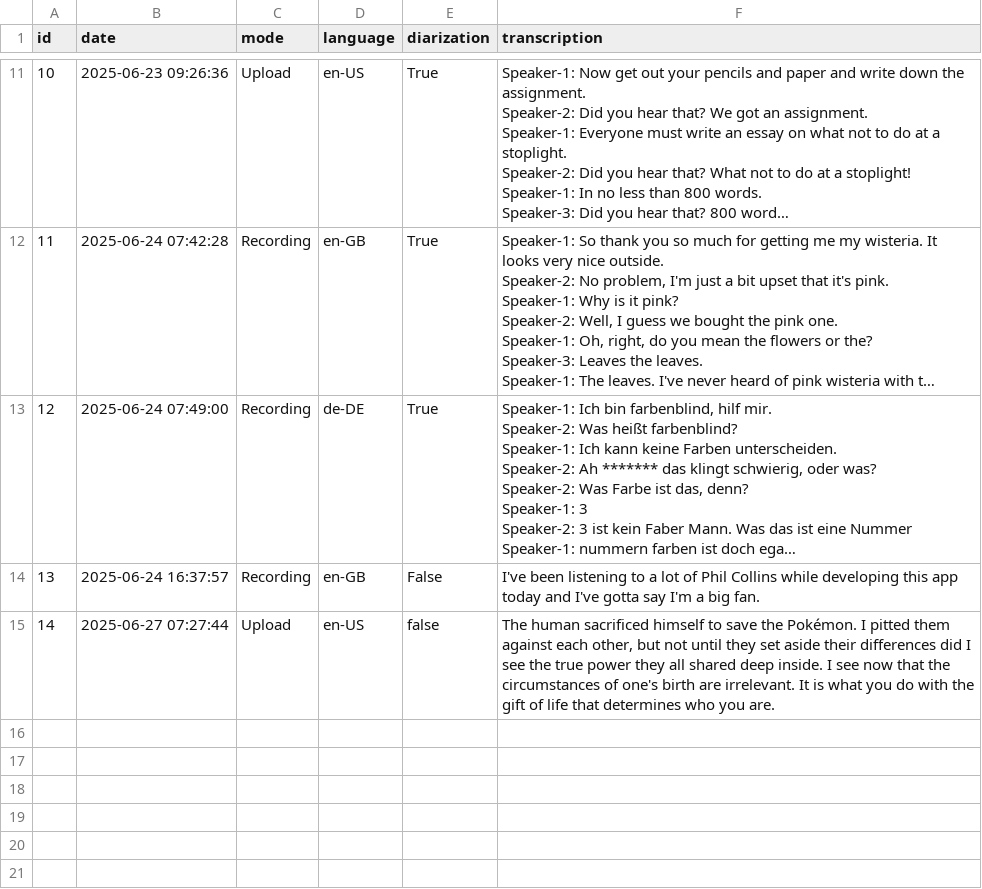
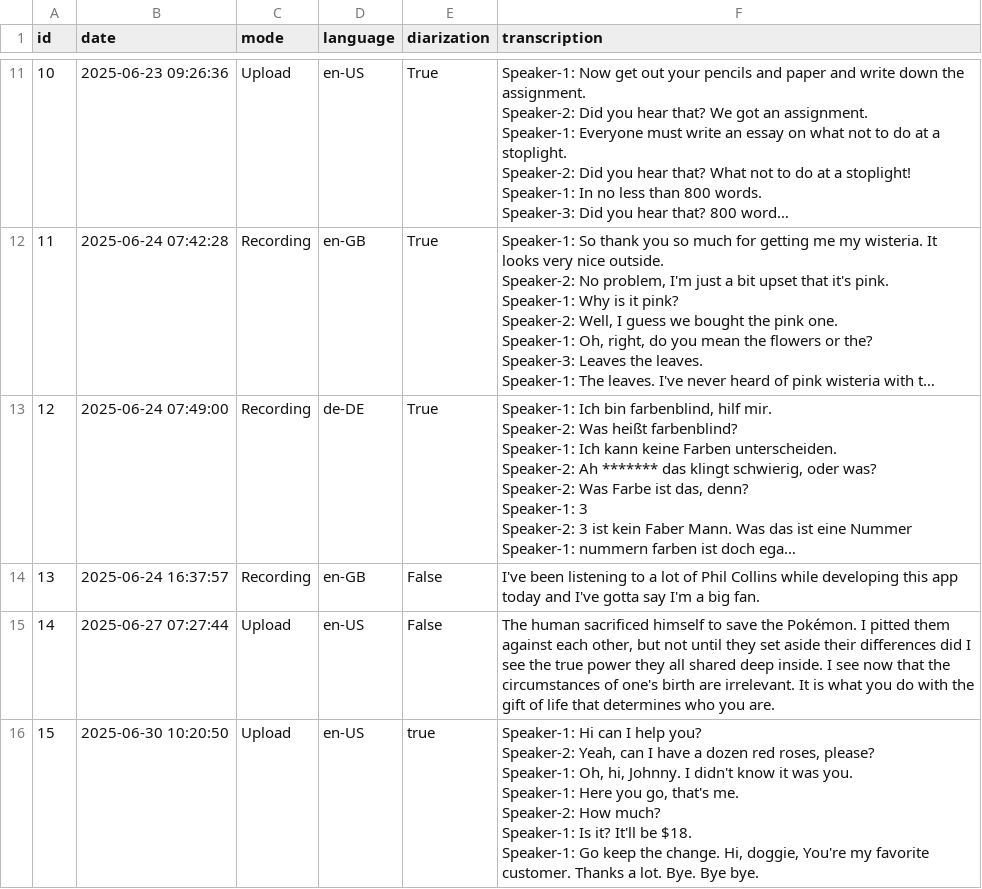
Before and after one commit to bethschoen/Real_Time_STT, a CSV file: transcriptions.csv, drawn as a sheet; only a part is shown, gaps mark what is left out; long unchanged cells end in …; ↵ is a line break in a cell; the diff names each change by its address in the sheet, - before the commit and + after, or states it on an @@ line.

```diff
--- a/transcriptions.csv
+++ b/transcriptions.csv
-E15 (diarization): false
+E15 (diarization): False
+row 16: 15 | 2025-06-30 10:20:50 | Upload | en-US | true | Speaker-1: Hi can I help you? ↵ Speaker-2: Yeah, can I have a dozen red roses, please? ↵ Speaker-1: Oh, hi, Johnny. I didn't know it was you. ↵ Speaker-1: Here you go, that's me. ↵ Speaker-2: How much? ↵ Speaker-1: Is it? It'll be $18. ↵ Speaker-1: Go keep the change. Hi, doggie, You're my favorite customer. Thanks a lot. Bye. Bye bye.
```
Also changed, not shown: 9 other files.
